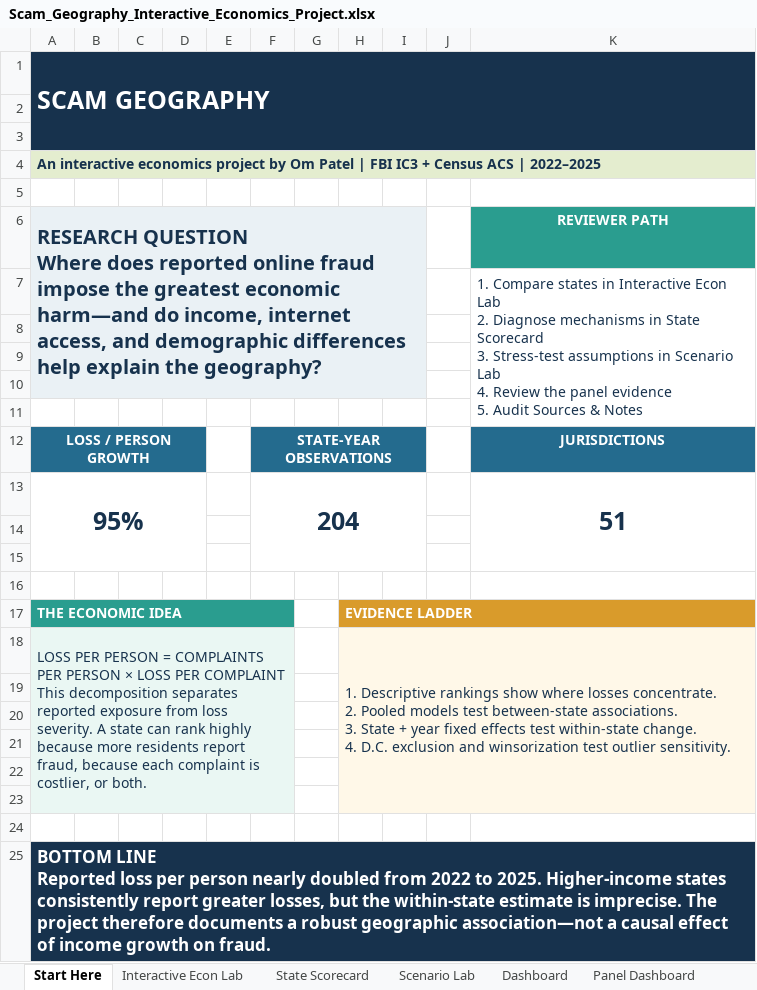
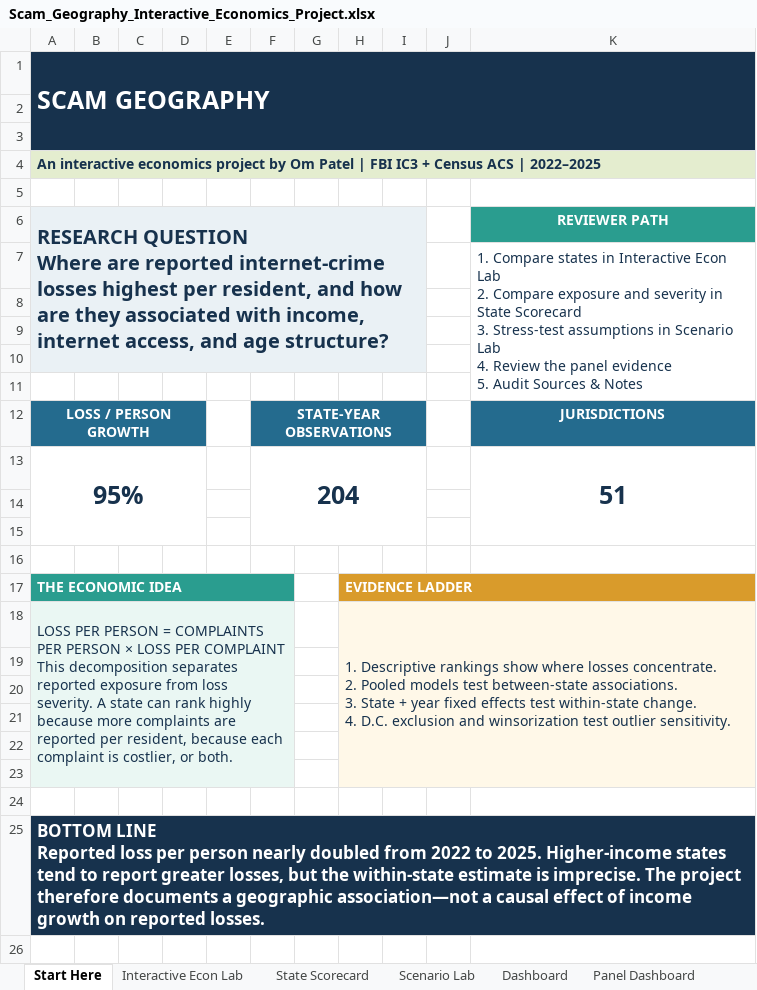
Before and after one commit to Opatel23/scam-geography, an Excel workbook: Scam_Geography_Interactive_Economics_Project.xlsx, sheet Start Here, drawn as a sheet; values as stored, in another font and other column widths than the file's, no borders; ↵ is a line break in a cell; the diff names each change by its address in the sheet, - before the commit and + after, or states it on an @@ line.

Commit message:
Correct internet-crime terminology and refresh verified workbook previews

```diff
--- a/Scam_Geography_Interactive_Economics_Project.xlsx (sheet Start Here)
+++ b/Scam_Geography_Interactive_Economics_Project.xlsx (sheet Start Here)
-A6: …QUESTION ↵ Where does reported online fraud impose the greatest economic harm—and do income, internet access, and demographic differences help explain the geography?
+A6: …QUESTION ↵ Where are reported internet-crime losses highest per resident, and how are they associated with income, internet access, and age structure?
-K7: …Lab ↵ 2. Diagnose mechanisms in State…
+K7: …Lab ↵ 2. Compare exposure and severity in State…
-A18: …because more residents report fraud, because each…
+A18: …because more complaints are reported per resident, because each…
-A25: …Higher-income states consistently report greater losses, but the within-state estimate is imprecise. The project therefore documents a robust geographic association—not a causal effect of income growth on fraud.
+A25: …Higher-income states tend to report greater losses, but the within-state estimate is imprecise. The project therefore documents a geographic association—not a causal effect of income growth on reported losses.
```
Also changed, not shown: sheet Panel Dashboard, sheet Interactive Econ Lab, sheet Scenario Lab, sheet Sources & Notes, sheet Dashboard, sheet State Scorecard, charts or pictures, 8 other files.
